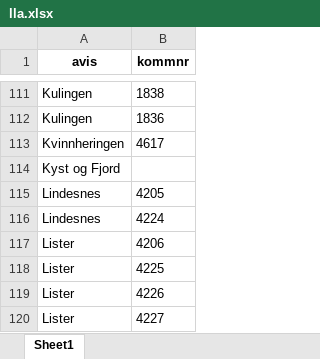
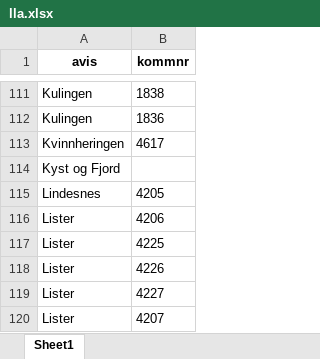
Before and after one commit to Samarbeidsdesken/p02-ukraina, an Excel workbook: data/lla.xlsx, sheet Sheet1, drawn as a sheet; only a part is shown, gaps mark what is left out; the shorter side is filled out with more unchanged rows; values as stored, in another font and other column widths than the file's, no borders; the diff names each change by its address in the sheet, - before the commit and + after, or states it on an @@ line.

```diff
--- a/data/lla.xlsx (sheet Sheet1)
+++ b/data/lla.xlsx (sheet Sheet1)
-row 116: Lindesnes | 4224
```
Also changed, not shown: data/app_flyktninger.xlsx, data/app_flyktninger_oppsummert.xlsx, 4 other files.
